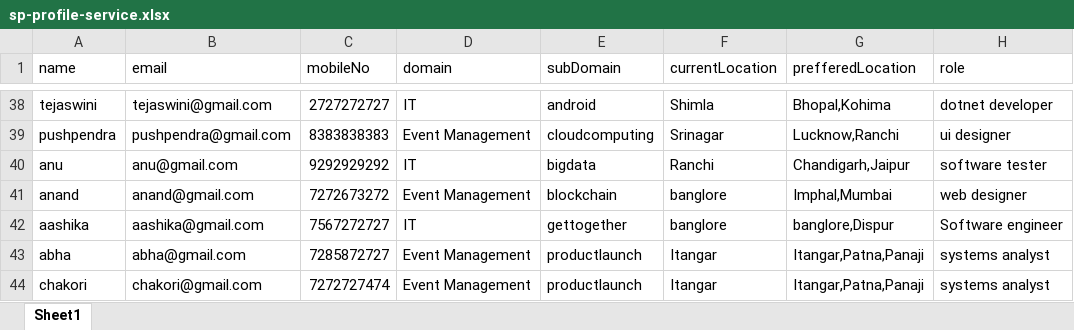
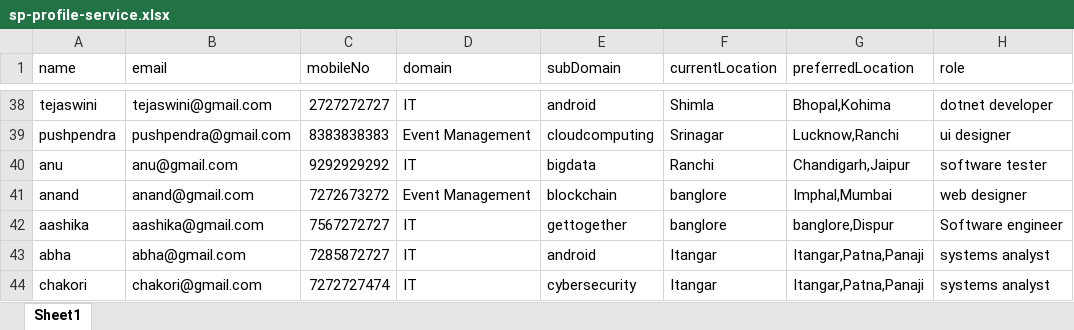
Before and after one commit to aniket350/Project---SquadNinja, an Excel workbook: service-provider-profile-service/src/main/resources/sp-profile-service.xlsx, sheet Sheet1, drawn as a sheet; only a part is shown, gaps mark what is left out; values as stored, in another font and other column widths than the file's, no borders; the diff covers the shown part only; the diff names each change by its address in the sheet, - before the commit and + after, or states it on an @@ line.

```diff
--- a/service-provider-profile-service/src/main/resources/sp-profile-service.xlsx (sheet Sheet1)
+++ b/service-provider-profile-service/src/main/resources/sp-profile-service.xlsx (sheet Sheet1)
-G1: prefferedLocation
+G1: preferredLocation
-D43:D44 (domain): Event Management
+D43:D44 (domain): IT
-E43 (subDomain): productlaunch
+E43 (subDomain): android
-E44 (subDomain): productlaunch
+E44 (subDomain): cybersecurity
```
Also changed, not shown: 12 edited cells elsewhere in this sheet, 1 other file.
